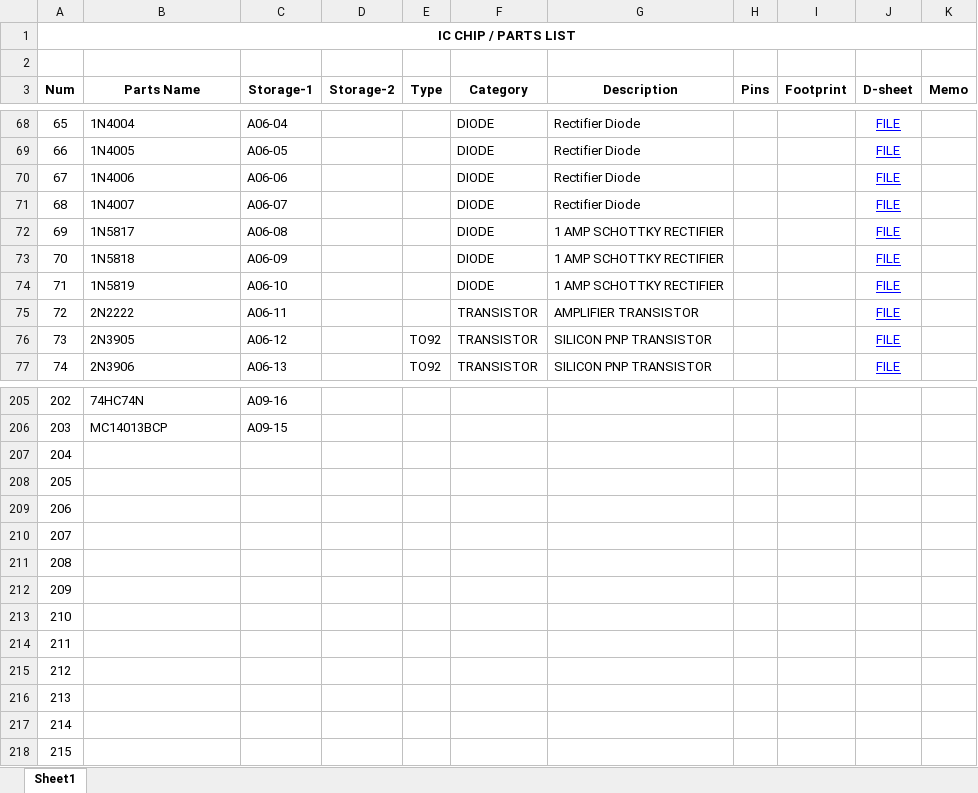
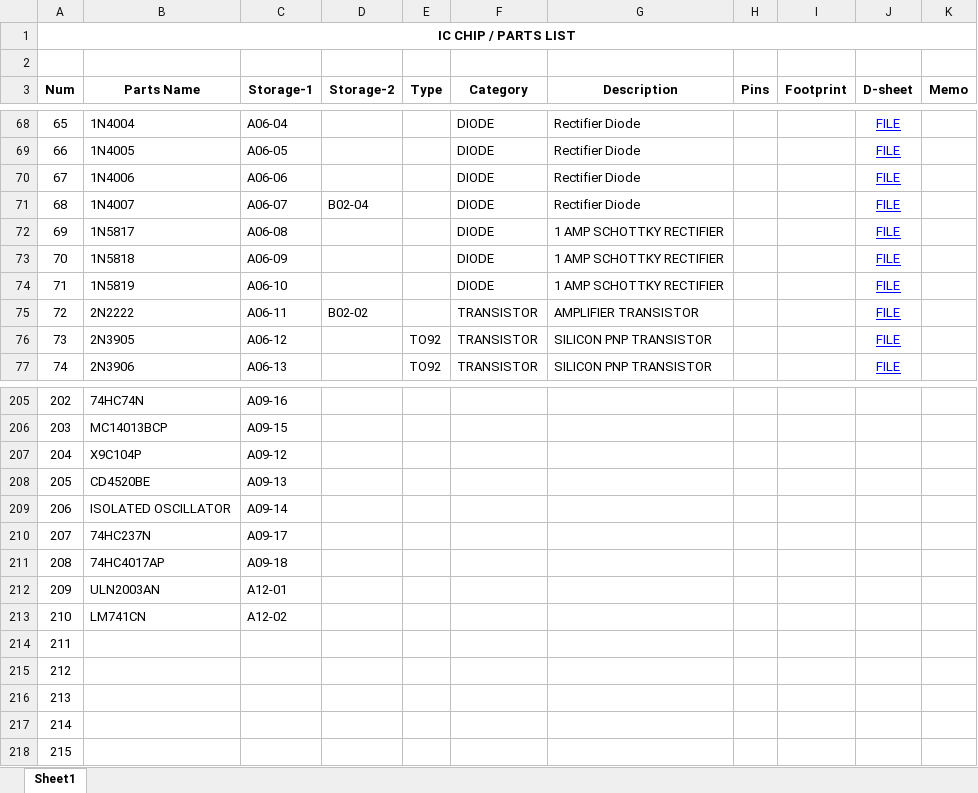
Before and after one commit to uki0327/datasheets, an Excel workbook: 00. PARTS LIST 1119.xlsx, sheet Sheet1, drawn as a sheet; only a part is shown, gaps mark what is left out; values as stored, in another font and other column widths than the file's, no borders; the diff names each change by its address in the sheet, - before the commit and + after, or states it on an @@ line.

```diff
--- a/00. PARTS LIST 1119.xlsx (sheet Sheet1)
+++ b/00. PARTS LIST 1119.xlsx (sheet Sheet1)
-D71 (Storage-2): (empty)
+D71 (Storage-2): B02-04
-D75 (Storage-2): (empty)
+D75 (Storage-2): B02-02
-B207 (Parts Name): (empty)
+B207 (Parts Name): X9C104P
-C207 (Storage-1): (empty)
+C207 (Storage-1): A09-12
-B208 (Parts Name): (empty)
+B208 (Parts Name): CD4520BE
-C208 (Storage-1): (empty)
+C208 (Storage-1): A09-13
-B209 (Parts Name): (empty)
+B209 (Parts Name): ISOLATED OSCILLATOR
-C209 (Storage-1): (empty)
+C209 (Storage-1): A09-14
-B210 (Parts Name): (empty)
+B210 (Parts Name): 74HC237N
-C210 (Storage-1): (empty)
+C210 (Storage-1): A09-17
-B211 (Parts Name): (empty)
+B211 (Parts Name): 74HC4017AP
-C211 (Storage-1): (empty)
+C211 (Storage-1): A09-18
-B212 (Parts Name): (empty)
+B212 (Parts Name): ULN2003AN
-C212 (Storage-1): (empty)
+C212 (Storage-1): A12-01
-B213 (Parts Name): (empty)
+B213 (Parts Name): LM741CN
-C213 (Storage-1): (empty)
+C213 (Storage-1): A12-02
```
Also changed, not shown: 1 other file.
